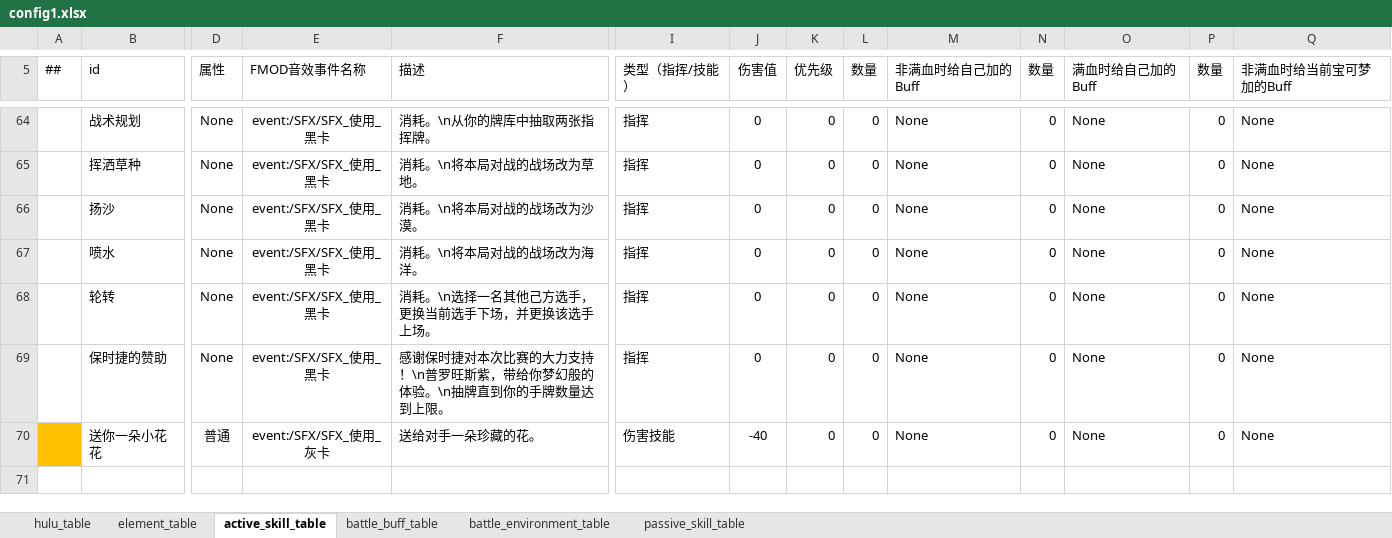
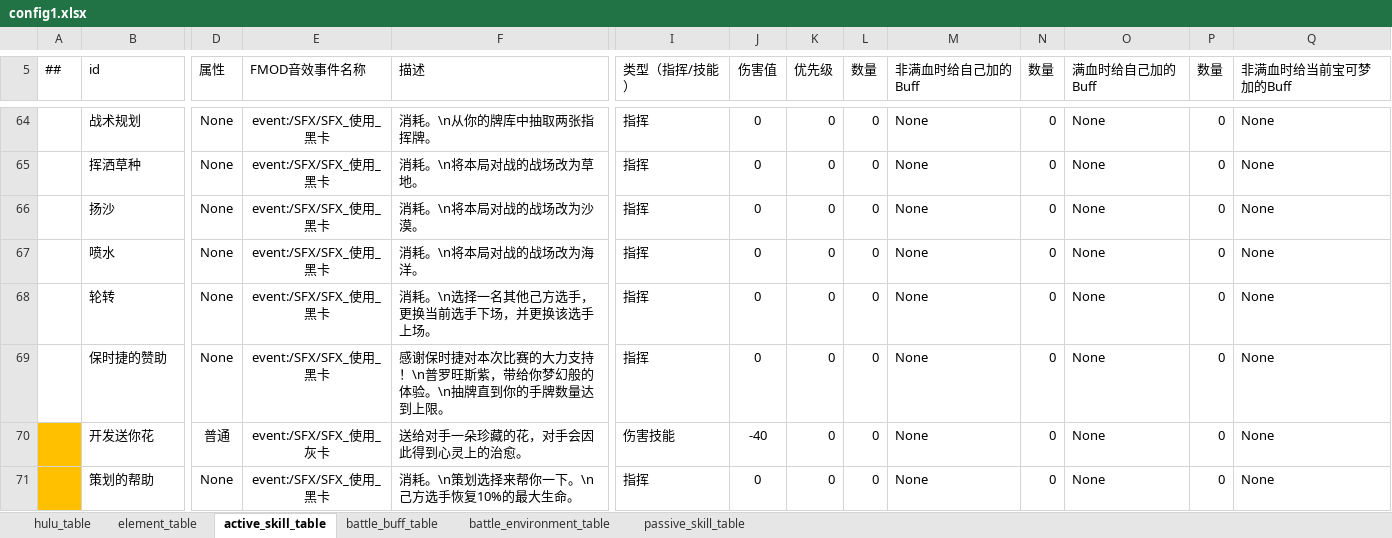
Before and after one commit to Unity-Devlop/BooomJam2024, an Excel workbook: Excels/Datas/config1.xlsx, sheet active_skill_table, drawn as a sheet; only a part is shown, gaps mark what is left out; values as stored, in another font and other column widths than the file's, no borders; rows hold the shown columns only; the diff names each change by its address in the sheet, - before the commit and + after, or states it on an @@ line.

```diff
--- a/Excels/Datas/config1.xlsx (sheet active_skill_table)
+++ b/Excels/Datas/config1.xlsx (sheet active_skill_table)
-B70 (id): 送你一朵小花花
+B70 (id): 开发送你花
-F70 (描述): 送给对手一朵珍藏的花。
+F70 (描述): 送给对手一朵珍藏的花，对手会因此得到心灵上的治愈。
+row 71:  | 策划的帮助 | None | event:/SFX/SFX_使用_黑卡 | 消耗。\n策划选择来帮你一下。\n己方选手恢复10%的最大生命。 | 指挥 | 0 | 0 | 0 | None | 0 | None | 0 | None
```
Also changed, not shown: Excels/Datas/__enums__.xlsx, 2 other files.
